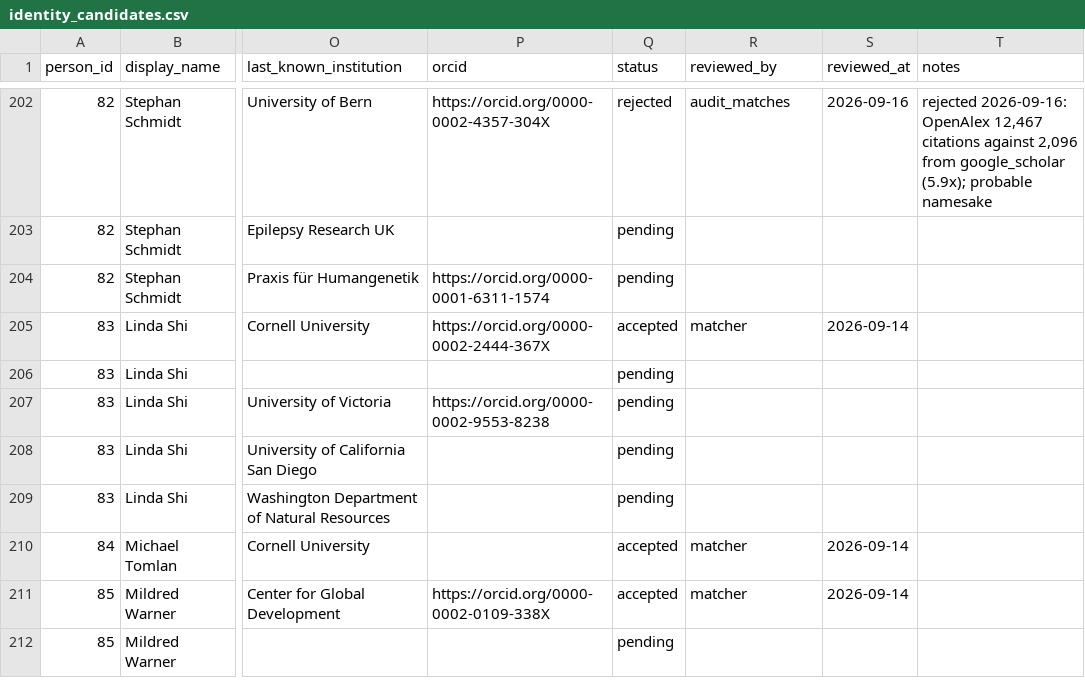
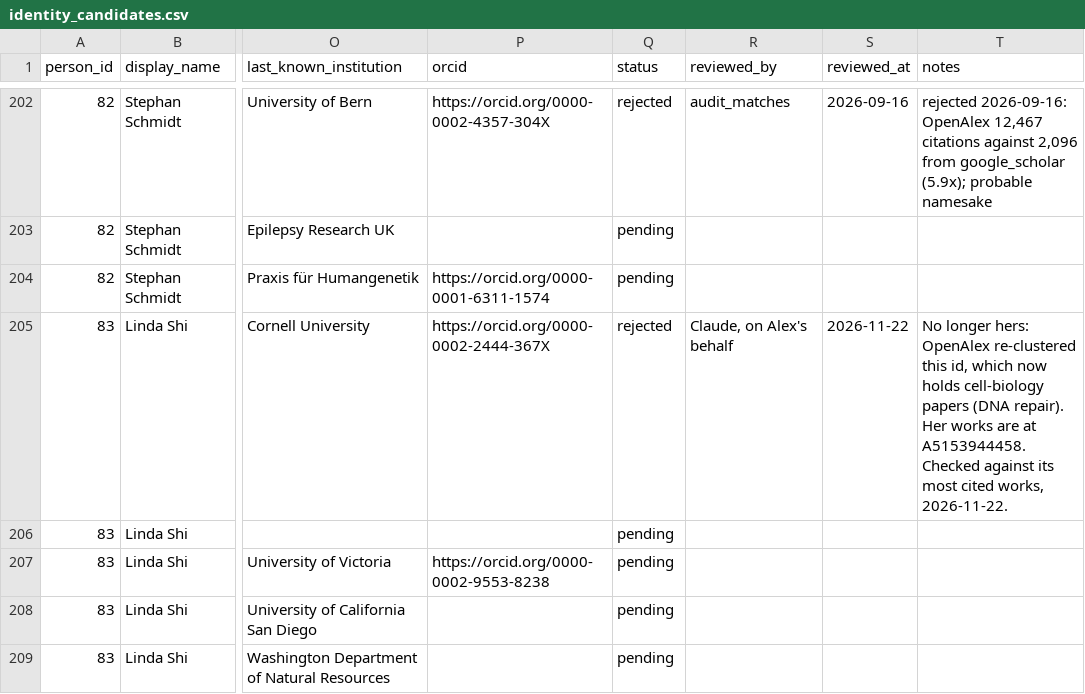
Before and after one commit to aakarner/planning-citation-metrics, a CSV file: data/review/identity_candidates.csv, drawn as a sheet; only a part is shown, gaps mark what is left out; the shorter side is filled out with more unchanged rows; the diff covers the shown part only; the diff names each change by its address in the sheet, - before the commit and + after, or states it on an @@ line.

```diff
--- a/data/review/identity_candidates.csv
+++ b/data/review/identity_candidates.csv
-Q205 (status): accepted
+Q205 (status): rejected
-R205 (reviewed_by): matcher
+R205 (reviewed_by): Claude, on Alex's behalf
-S205 (reviewed_at): 2026-09-14
+S205 (reviewed_at): 2026-11-22
-T205 (notes): (empty)
+T205 (notes): No longer hers: OpenAlex re-clustered this id, which now holds cell-biology papers (DNA repair). Her works are at A5153944458. Checked against its most cited works, 2026-11-22.
```
Also changed, not shown: 2 added rows and 128 edited cells elsewhere in this file, data/roster/person.csv, 2 other files.
